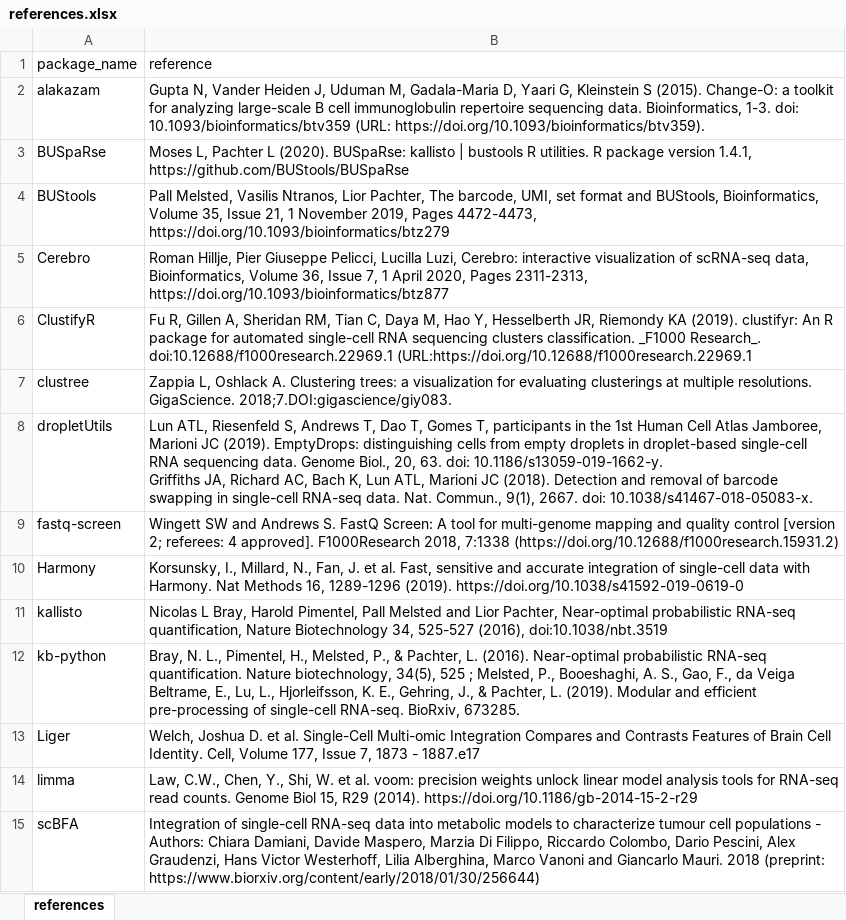
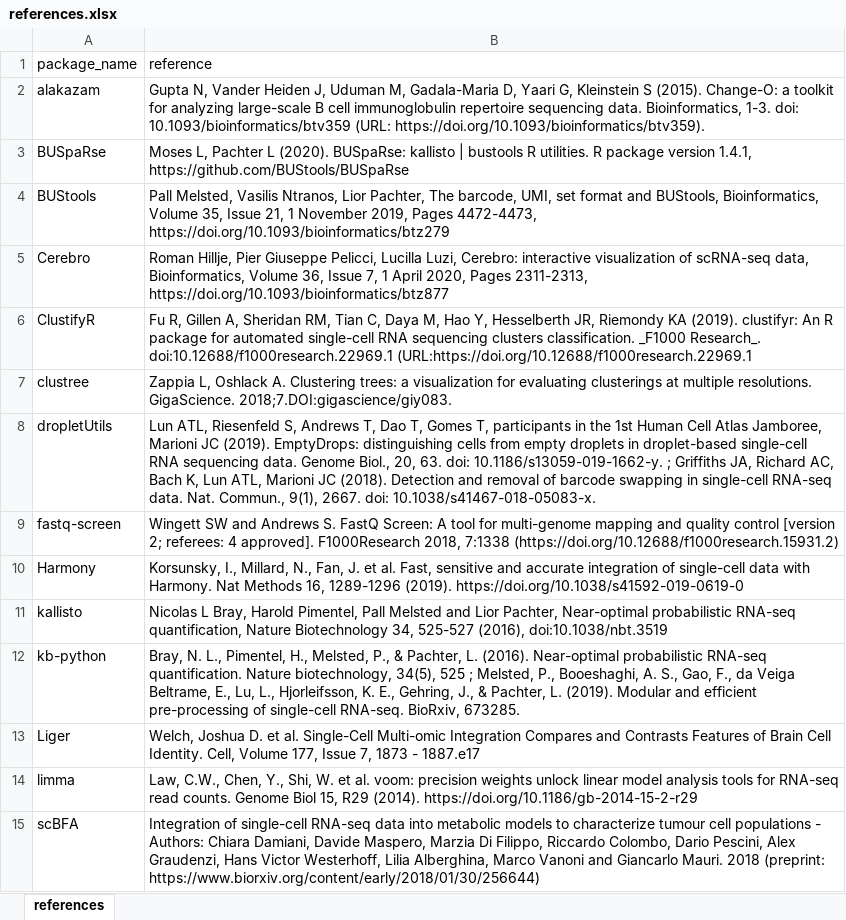
Before and after one commit to gustaveroussy/single-cell, an Excel workbook: resources/PACKAGES_REFRENCES/references.xlsx, sheet references, drawn as a sheet; only a part is shown; values as stored, in another font and other column widths than the file's, no borders; ↵ is a line break in a cell; the diff names each change by its address in the sheet, - before the commit and + after, or states it on an @@ line.

Commit message:
orthograph correction of packages references publications

```diff
--- a/resources/PACKAGES_REFRENCES/references.xlsx (sheet references)
+++ b/resources/PACKAGES_REFRENCES/references.xlsx (sheet references)
-B8 (reference): …doi: 10.1186/s13059-019-1662-y. ↵ Griffiths JA,…
+B8 (reference): …doi: 10.1186/s13059-019-1662-y. ; Griffiths JA,…
```
